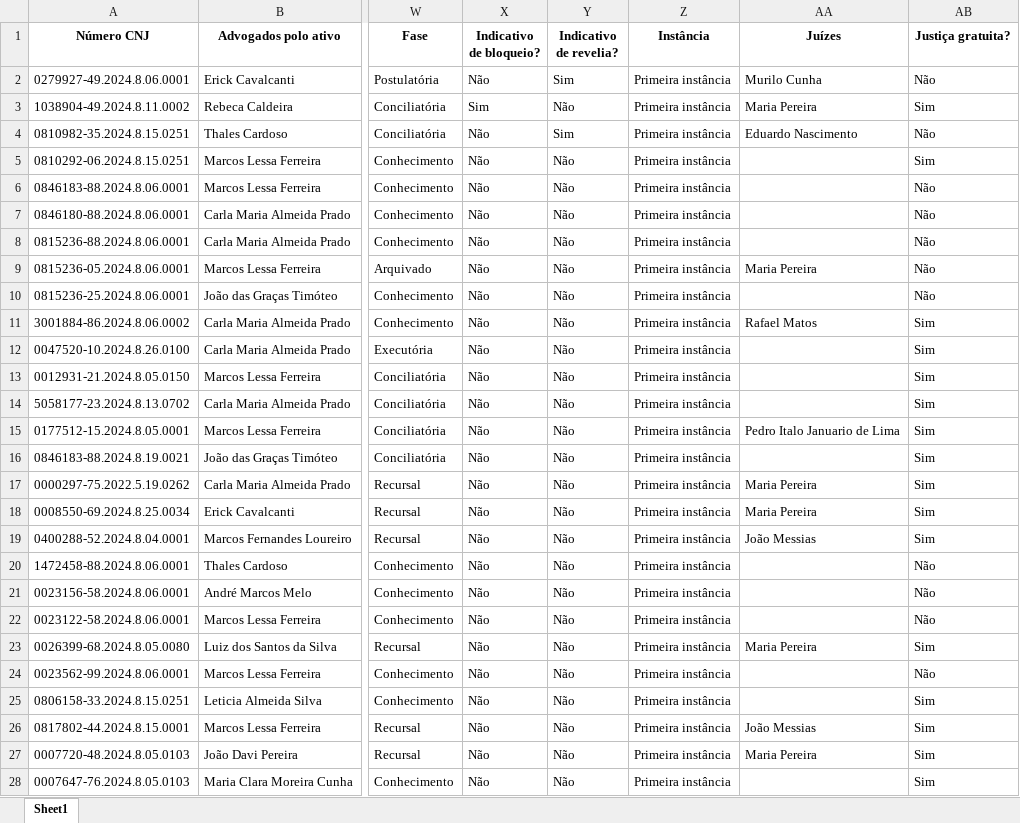
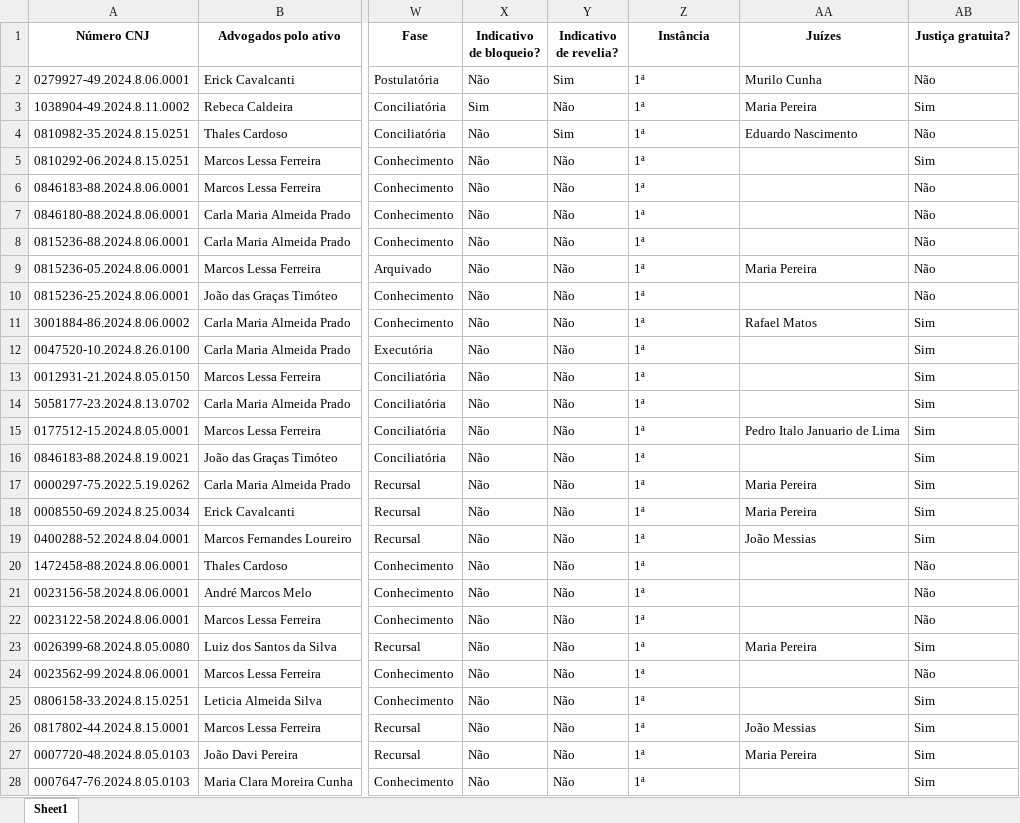
Before and after one commit to System-Apollo/API-T.IA.GO, an Excel workbook: dados_testes_tiago.xlsx, sheet Sheet1, drawn as a sheet; only a part is shown, gaps mark what is left out; values as stored, in another font and other column widths than the file's, no borders; the diff covers the shown part only; the diff names each change by its address in the sheet, - before the commit and + after, or states it on an @@ line.

```diff
--- a/dados_testes_tiago.xlsx (sheet Sheet1)
+++ b/dados_testes_tiago.xlsx (sheet Sheet1)
-Z2:Z28 (Instância): Primeira instância
+Z2:Z28 (Instância): 1ª
```
Also changed, not shown: 23 edited cells elsewhere in this sheet, 2 other files.
